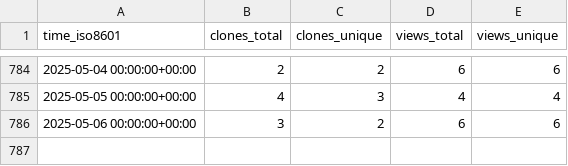
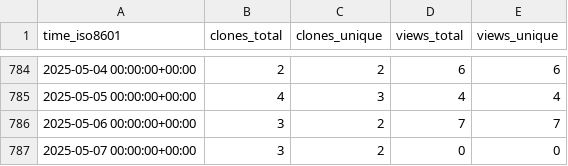
Before and after one commit to gitsrc/icefirelabs-status, a CSV file: IceFireDB/redhub/ghrs-data/views_clones_aggregate.csv, drawn as a sheet; only a part is shown, gaps mark what is left out.

```diff
--- a/IceFireDB/redhub/ghrs-data/views_clones_aggregate.csv
+++ b/IceFireDB/redhub/ghrs-data/views_clones_aggregate.csv
@@ -785,2 +785,3 @@ time_iso8601,clones_total,clones_unique,views_total,views_unique
 2025-05-05 00:00:00+00:00,4,3,4,4
-2025-05-06 00:00:00+00:00,3,2,6,6
+2025-05-06 00:00:00+00:00,3,2,7,7
+2025-05-07 00:00:00+00:00,3,2,0,0
```
Also changed, not shown: 1 other file.
